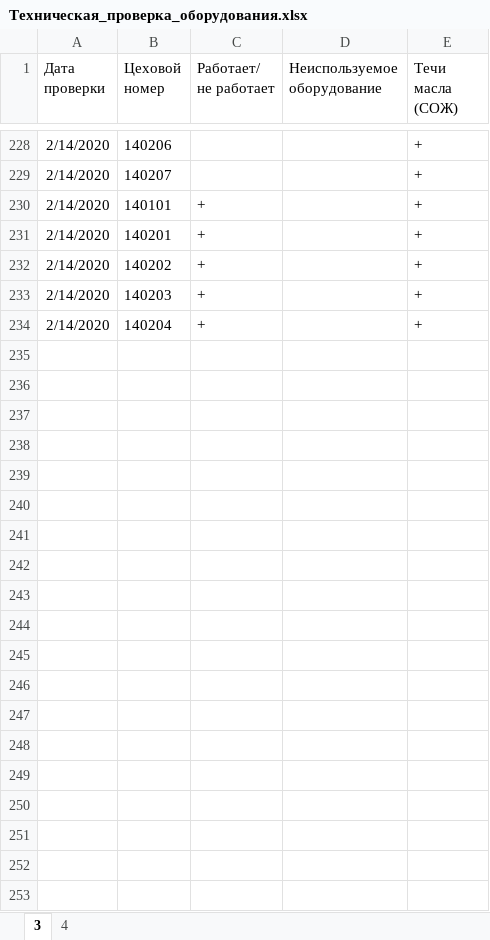
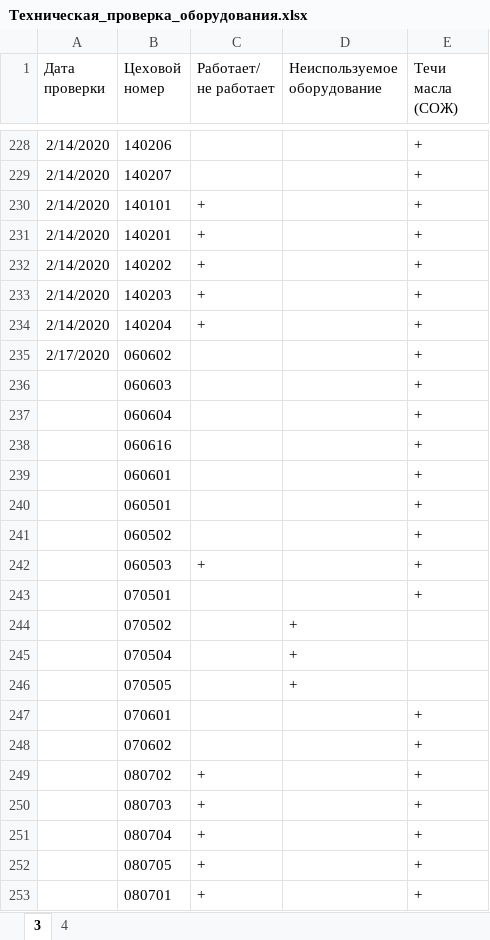
Before and after one commit to evgenysokolovskiy/MicroSystems, an Excel workbook: xlsx/check/Техническая_проверка_оборудования.xlsx, sheet 3, drawn as a sheet; only a part is shown, gaps mark what is left out; values as stored, in another font and other column widths than the file's, no borders; the diff covers the shown part only; the diff names each change by its address in the sheet, - before the commit and + after, or states it on an @@ line.

```diff
--- a/xlsx/check/Техническая_проверка_оборудования.xlsx (sheet 3)
+++ b/xlsx/check/Техническая_проверка_оборудования.xlsx (sheet 3)
+row 235: 2/17/2020 | 060602 |  |  | +
+row 236:  | 060603 |  |  | +
+row 237:  | 060604 |  |  | +
+row 238:  | 060616 |  |  | +
+row 239:  | 060601 |  |  | +
+row 240:  | 060501 |  |  | +
+row 241:  | 060502 |  |  | +
+row 242:  | 060503 | + |  | +
+row 243:  | 070501 |  |  | +
+row 244:  | 070502 |  | +
+row 245:  | 070504 |  | +
+row 246:  | 070505 |  | +
+row 247:  | 070601 |  |  | +
+row 248:  | 070602 |  |  | +
+row 249:  | 080702 | + |  | +
+row 250:  | 080703 | + |  | +
+row 251:  | 080704 | + |  | +
+row 252:  | 080705 | + |  | +
+row 253:  | 080701 | + |  | +
```
Also changed, not shown: 25 added rows elsewhere in this sheet, xlsx/build/система_анализа_и_планирования_ремонтов_оборудования.xlsx, xlsx/scheme/схемы_производств.xlsx, 34 other files.
